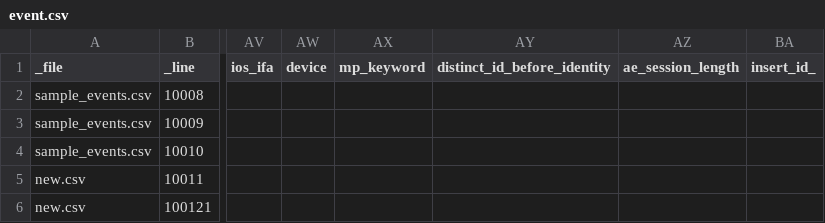
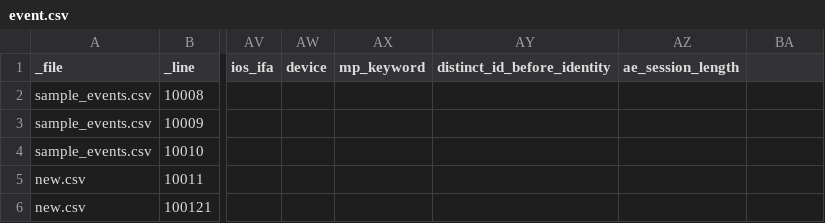
Before and after one commit to fivetran/dbt_mixpanel, a CSV file: integration_tests/seeds/event.csv, drawn as a sheet; only a part is shown, gaps mark what is left out; the diff names each change by its address in the sheet, - before the commit and + after, or states it on an @@ line.

```diff
--- a/integration_tests/seeds/event.csv
+++ b/integration_tests/seeds/event.csv
-BA1: insert_id_
+BA1: (empty)
```
Also changed, not shown: 4 other files.
